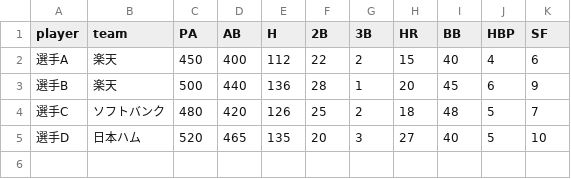
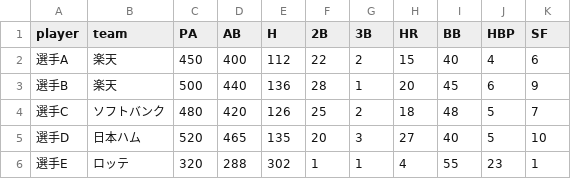
Before and after one commit to hosakakeisuke39/npb-analytics-app, a CSV file: batting.csv, drawn as a sheet; the diff names each change by its address in the sheet, - before the commit and + after, or states it on an @@ line.

Commit message:
Update batting.csv

```diff
--- a/batting.csv
+++ b/batting.csv
+row 6: 選手E | ロッテ | 320 | 288 | 302 | 1 | 1 | 4 | 55 | 23 | 1
```
